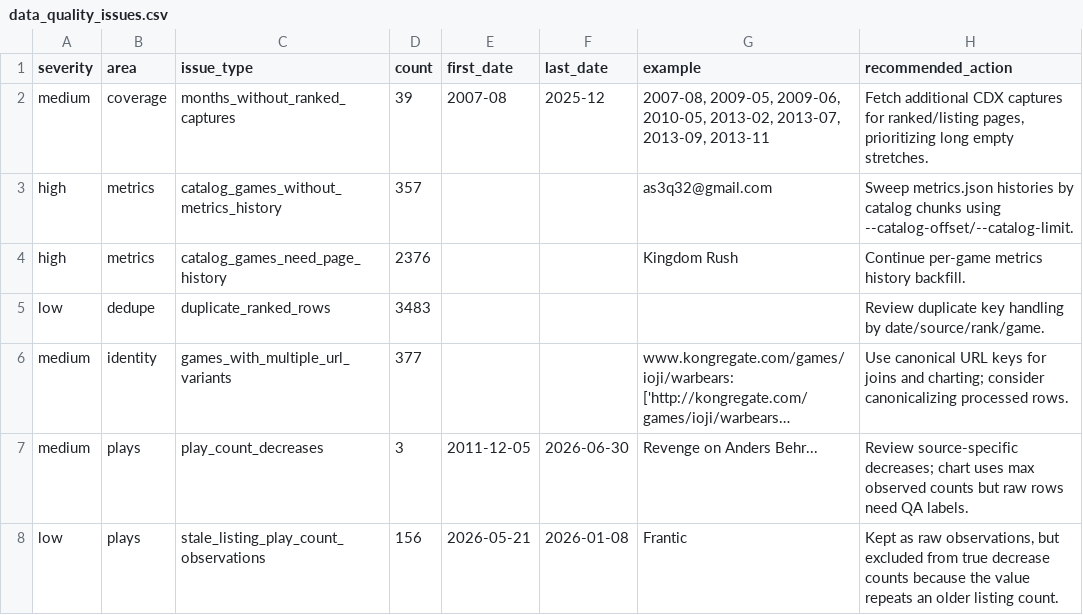
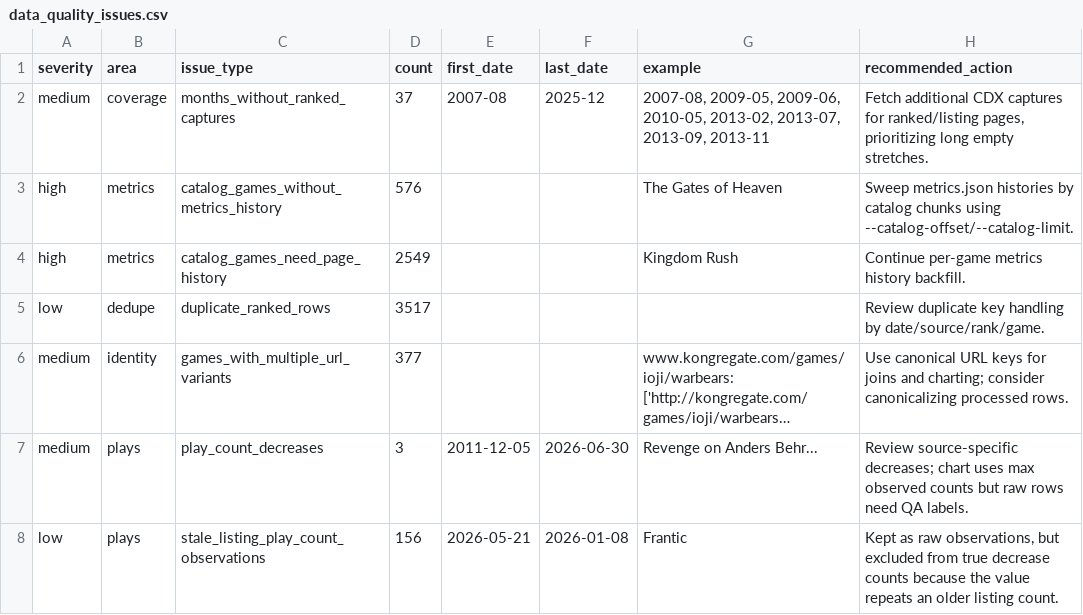
Before and after one commit to DataViking-Tech/kongregate-plays-data, a CSV file: data/processed/data_quality_issues.csv, drawn as a sheet; long unchanged cells end in …; the diff names each change by its address in the sheet, - before the commit and + after, or states it on an @@ line.

```diff
--- a/data/processed/data_quality_issues.csv
+++ b/data/processed/data_quality_issues.csv
-D2 (count): 39
+D2 (count): 37
-D3 (count): 357
+D3 (count): 576
-G3 (example): as3q32@gmail.com
+G3 (example): The Gates of Heaven
-D4 (count): 2376
+D4 (count): 2549
-D5 (count): 3483
+D5 (count): 3517
```
Also changed, not shown: data/processed/coverage_by_year.csv, 28 other files.
